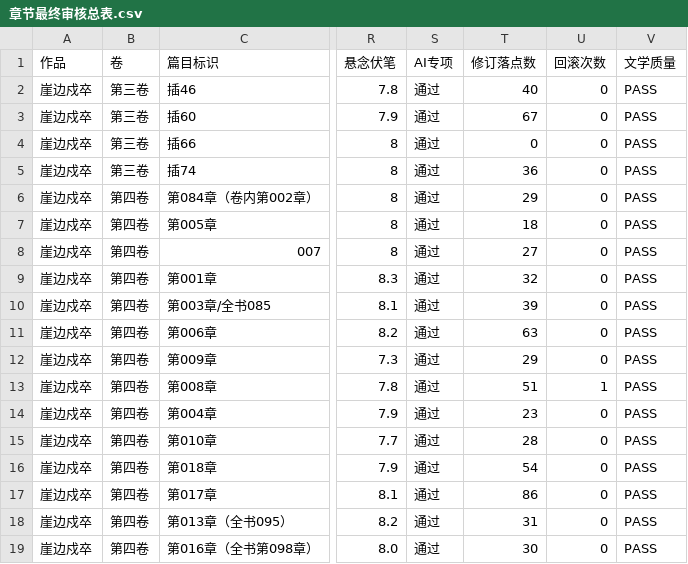
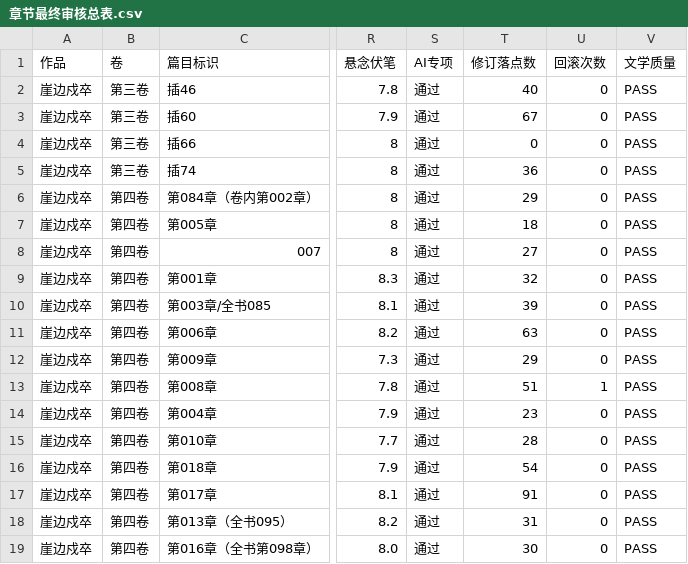
Before and after one commit to yuqiangdede/The-Last-Watch, a CSV file: 08-审稿/章节最终审核总表.csv, drawn as a sheet; only a part is shown, gaps mark what is left out; the diff names each change by its address in the sheet, - before the commit and + after, or states it on an @@ line.

```diff
--- a/08-审稿/章节最终审核总表.csv
+++ b/08-审稿/章节最终审核总表.csv
-T17 (修订落点数): 86
+T17 (修订落点数): 91
```
Also changed, not shown: 4 other files.
